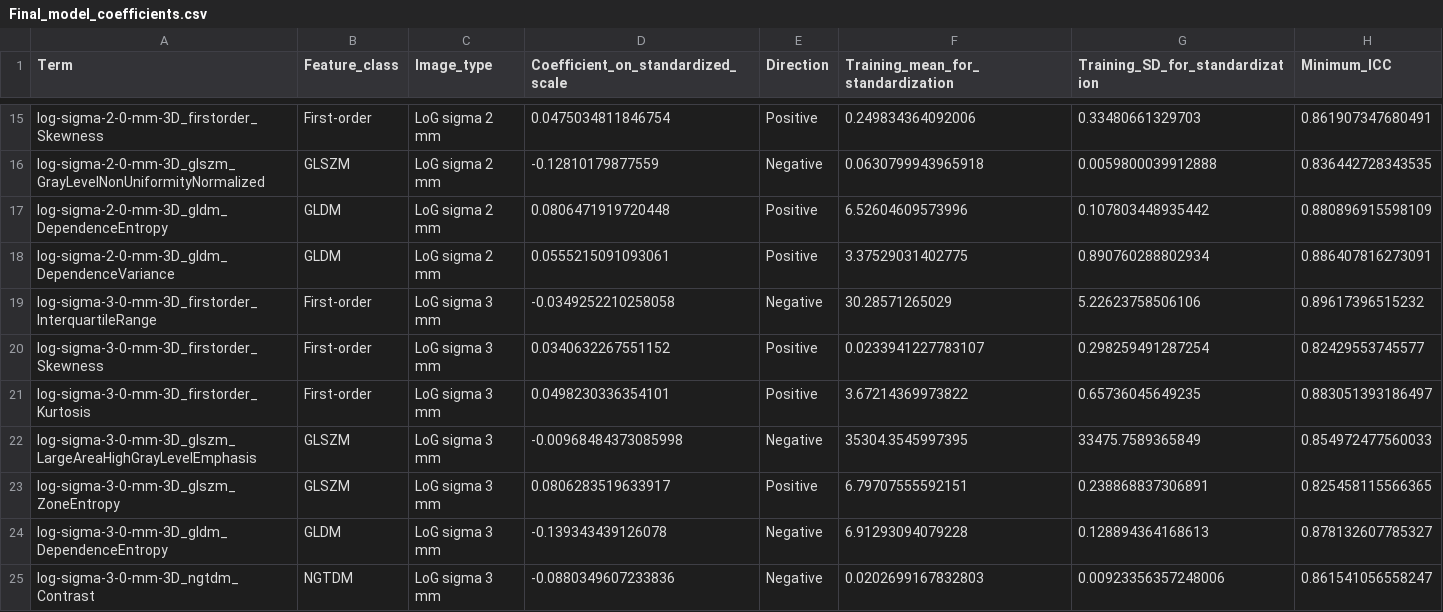
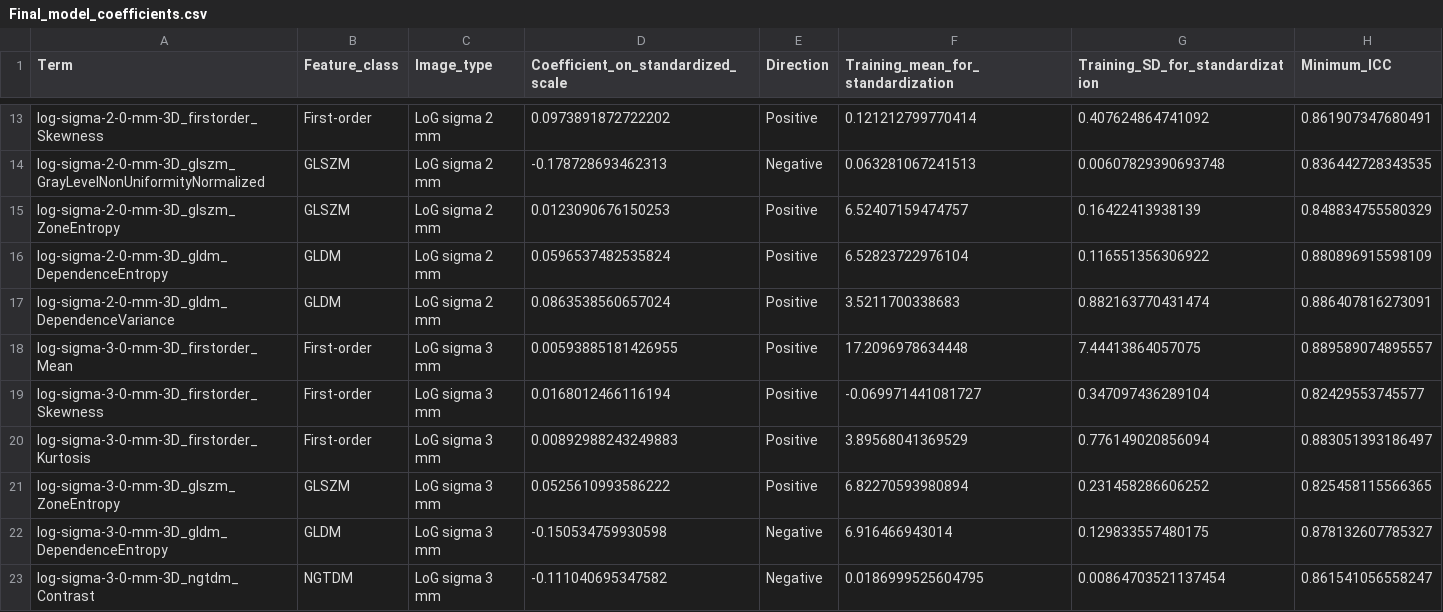
Before and after one commit to sureResearch/Rscore-QuickAuto, a CSV file: models/Final_model_coefficients.csv, drawn as a sheet; only a part is shown, gaps mark what is left out; removed rows and columns are numbered as before the commit, all else as after; the diff covers the shown part only; the diff names each change by its address in the sheet, - before the commit and + after, or states it on an @@ line.

```diff
--- a/models/Final_model_coefficients.csv
+++ b/models/Final_model_coefficients.csv
-D13: 0.0475034811846754
+D13: 0.0973891872722202
-F13: 0.249834364092006
+F13: 0.121212799770414
-G13 (Training_SD_for_standardization): 0.33480661329703
+G13 (Training_SD_for_standardization): 0.407624864741092
-D14: -0.12810179877559
+D14: -0.178728693462313
-F14: 0.0630799943965918
+F14: 0.063281067241513
-G14 (Training_SD_for_standardization): 0.0059800039912888
+G14 (Training_SD_for_standardization): 0.00607829390693748
+row 15: log-sigma-2-0-mm-3D_glszm_ZoneEntropy | GLSZM | LoG sigma 2 mm | 0.0123090676150253 | Positive | 6.52407159474757 | 0.16422413938139 | 0.848834755580329
-D16: 0.0806471919720448
+D16: 0.0596537482535824
-F16: 6.52604609573996
+F16: 6.52823722976104
-G16 (Training_SD_for_standardization): 0.107803448935442
+G16 (Training_SD_for_standardization): 0.116551356306922
-D17: 0.0555215091093061
+D17: 0.0863538560657024
-F17: 3.37529031402775
+F17: 3.5211700338683
-G17 (Training_SD_for_standardization): 0.890760288802934
+G17 (Training_SD_for_standardization): 0.882163770431474
-row 19: log-sigma-3-0-mm-3D_firstorder_InterquartileRange | First-order | LoG sigma 3 mm | -0.0349252210258058 | Negative | 30.28571265029 | 5.22623758506106 | 0.89617396515232
+row 18: log-sigma-3-0-mm-3D_firstorder_Mean | First-order | LoG sigma 3 mm | 0.00593885181426955 | Positive | 17.2096978634448 | 7.44413864057075 | 0.889589074895557
-D19: 0.0340632267551152
+D19: 0.0168012466116194
-F19: 0.0233941227783107
+F19: -0.069971441081727
-G19 (Training_SD_for_standardization): 0.298259491287254
+G19 (Training_SD_for_standardization): 0.347097436289104
-D20: 0.0498230336354101
+D20: 0.00892988243249883
-F20: 3.67214369973822
+F20: 3.89568041369529
-G20 (Training_SD_for_standardization): 0.65736045649235
+G20 (Training_SD_for_standardization): 0.776149020856094
-row 22: log-sigma-3-0-mm-3D_glszm_LargeAreaHighGrayLevelEmphasis | GLSZM | LoG sigma 3 mm | -0.00968484373085998 | Negative | 35304.3545997395 | 33475.7589365849 | 0.854972477560033
-D21: 0.0806283519633917
+D21: 0.0525610993586222
-F21: 6.79707555592151
+F21: 6.82270593980894
-G21 (Training_SD_for_standardization): 0.238868837306891
+G21 (Training_SD_for_standardization): 0.231458286606252
-D22: -0.139343439126078
+D22: -0.150534759930598
-F22: 6.91293094079228
+F22: 6.916466943014
-G22 (Training_SD_for_standardization): 0.128894364168613
+G22 (Training_SD_for_standardization): 0.129833557480175
-D23: -0.0880349607233836
+D23: -0.111040695347582
-F23: 0.0202699167832803
+F23: 0.0186999525604795
-G23 (Training_SD_for_standardization): 0.00923356357248006
+G23 (Training_SD_for_standardization): 0.00864703521137454
```
Also changed, not shown: 2 added rows, 4 removed rows and 25 edited cells elsewhere in this file, 1 other file.
